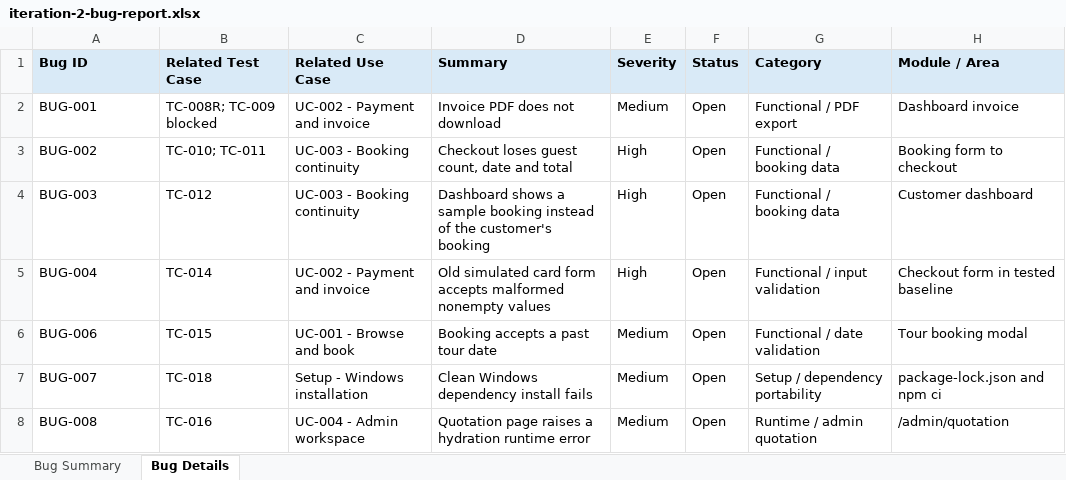
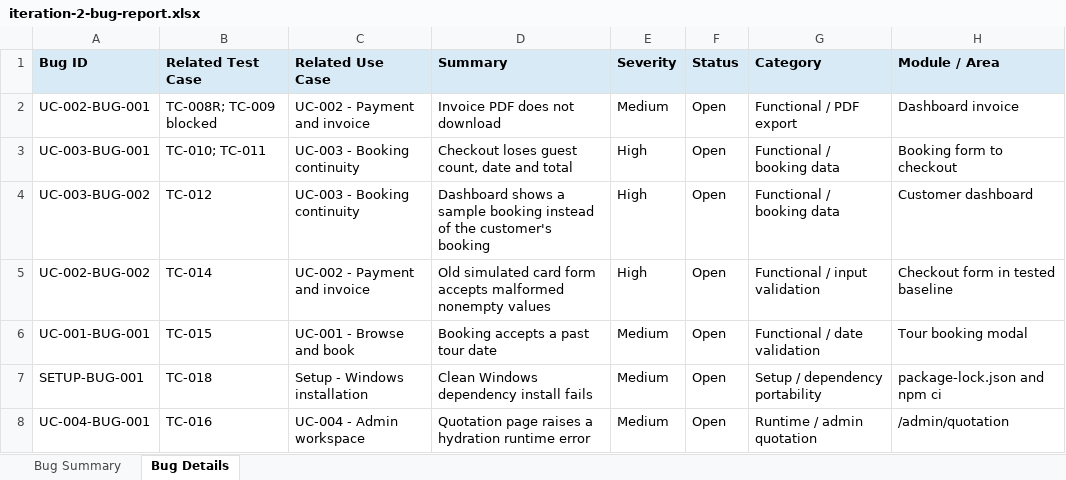
Before and after one commit to AndreiTorres-0417/Quality, an Excel workbook: outputs/iteration-2/iteration-2-bug-report.xlsx, sheet Bug Details, drawn as a sheet; only a part is shown; values as stored, in another font and other column widths than the file's, no borders; the diff names each change by its address in the sheet, - before the commit and + after, or states it on an @@ line.

```diff
--- a/outputs/iteration-2/iteration-2-bug-report.xlsx (sheet Bug Details)
+++ b/outputs/iteration-2/iteration-2-bug-report.xlsx (sheet Bug Details)
-A2 (Bug ID): BUG-001
+A2 (Bug ID): UC-002-BUG-001
-A3 (Bug ID): BUG-002
+A3 (Bug ID): UC-003-BUG-001
-A4 (Bug ID): BUG-003
+A4 (Bug ID): UC-003-BUG-002
-A5 (Bug ID): BUG-004
+A5 (Bug ID): UC-002-BUG-002
-A6 (Bug ID): BUG-006
+A6 (Bug ID): UC-001-BUG-001
-A7 (Bug ID): BUG-007
+A7 (Bug ID): SETUP-BUG-001
-A8 (Bug ID): BUG-008
+A8 (Bug ID): UC-004-BUG-001
```
Also changed, not shown: outputs/iteration-2/iteration-2-rtm-evidence.xlsx, outputs/iteration-2/iteration-2-test-results.xlsx, 6 other files.
